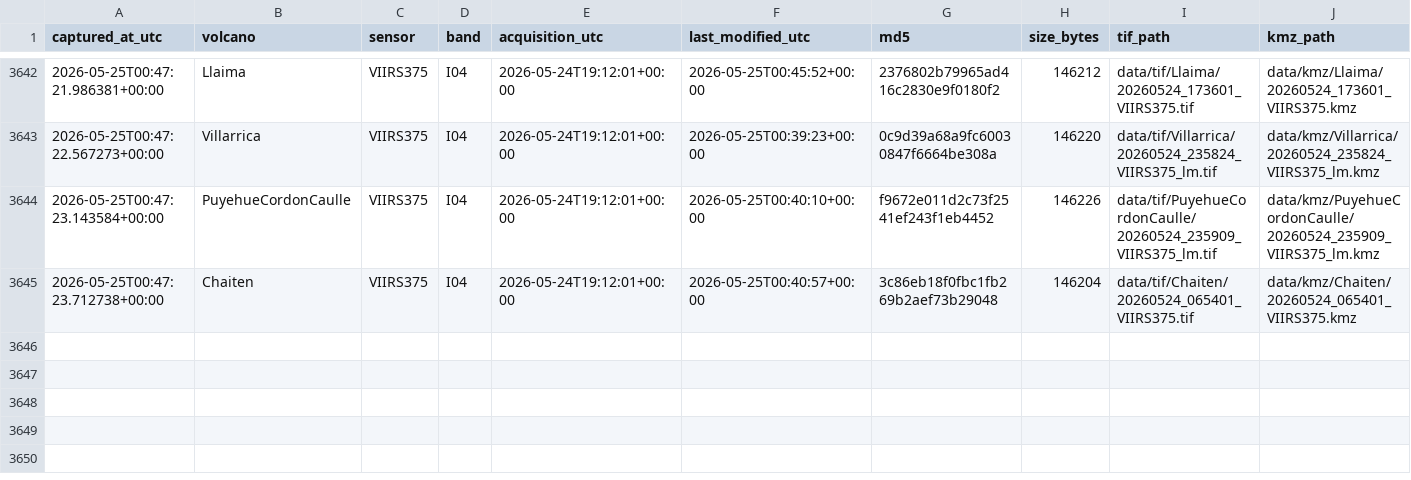
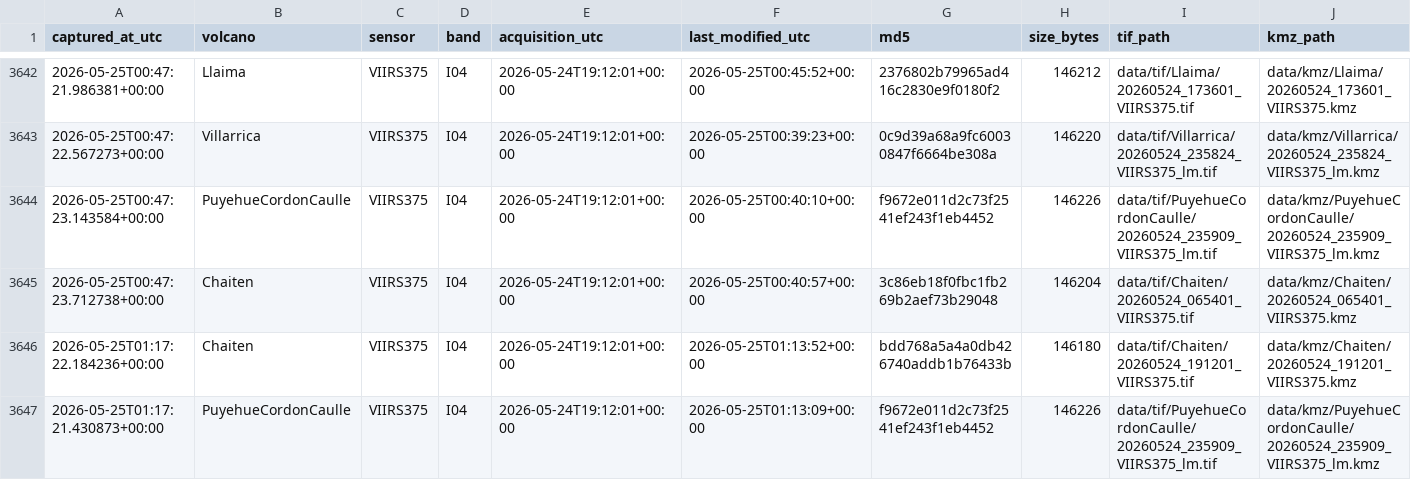
Before and after one commit to MendozaVolcanic/mirova-tif-archive, a CSV file: index.csv, drawn as a sheet; only a part is shown, gaps mark what is left out; the diff names each change by its address in the sheet, - before the commit and + after, or states it on an @@ line.

```diff
--- a/index.csv
+++ b/index.csv
+row 3646: 2026-05-25T01:17:22.184236+00:00 | Chaiten | VIIRS375 | I04 | 2026-05-24T19:12:01+00:00 | 2026-05-25T01:13:52+00:00 | bdd768a5a4a0db426740addb1b76433b | 146180 | data/tif/Chaiten/20260524_191201_VIIRS375.tif | data/kmz/Chaiten/20260524_191201_VIIRS375.kmz
+row 3647: 2026-05-25T01:17:21.430873+00:00 | PuyehueCordonCaulle | VIIRS375 | I04 | 2026-05-24T19:12:01+00:00 | 2026-05-25T01:13:09+00:00 | f9672e011d2c73f2541ef243f1eb4452 | 146226 | data/tif/PuyehueCordonCaulle/20260524_235909_VIIRS375_lm.tif | data/kmz/PuyehueCordonCaulle/20260524_235909_VIIRS375_lm.kmz
```
Also changed, not shown: 10 other files.
